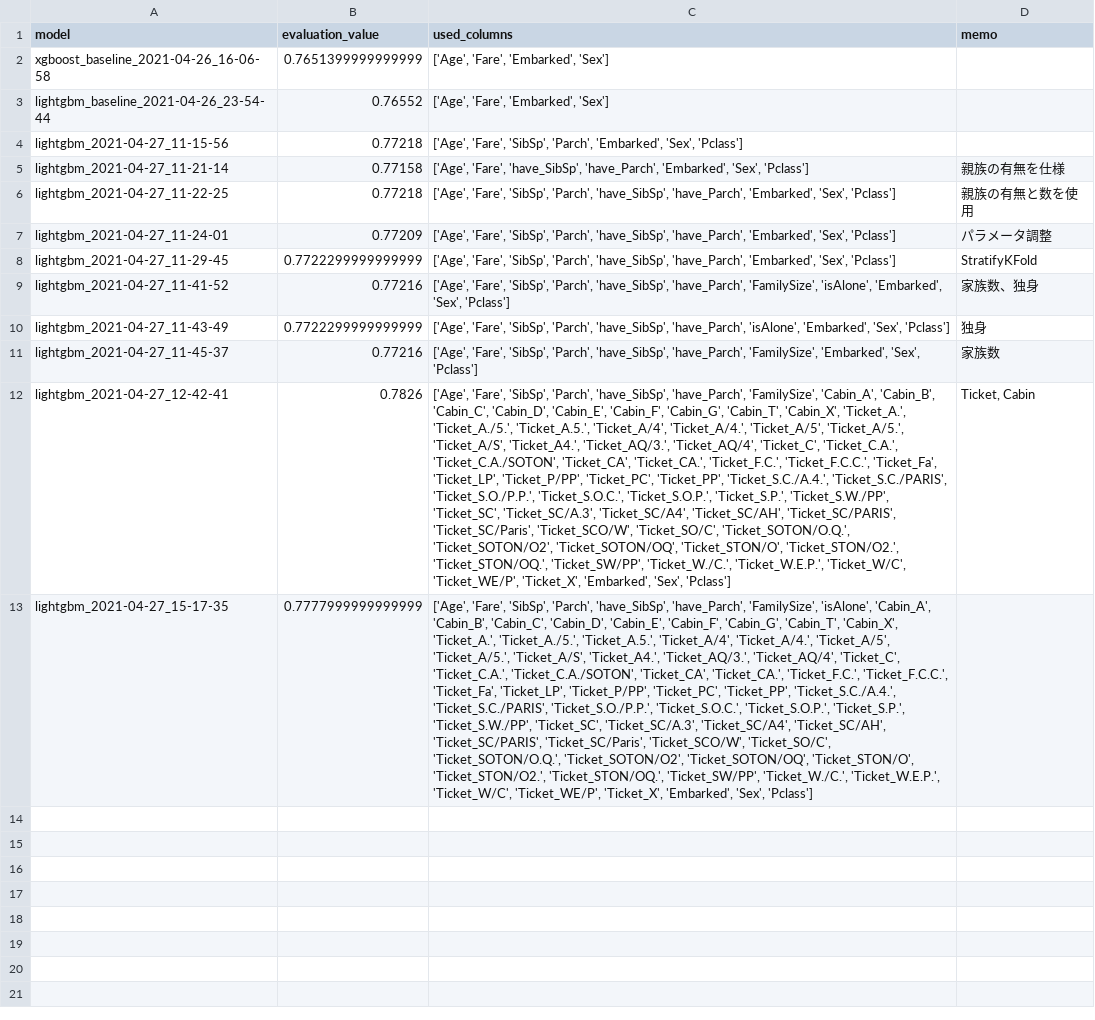
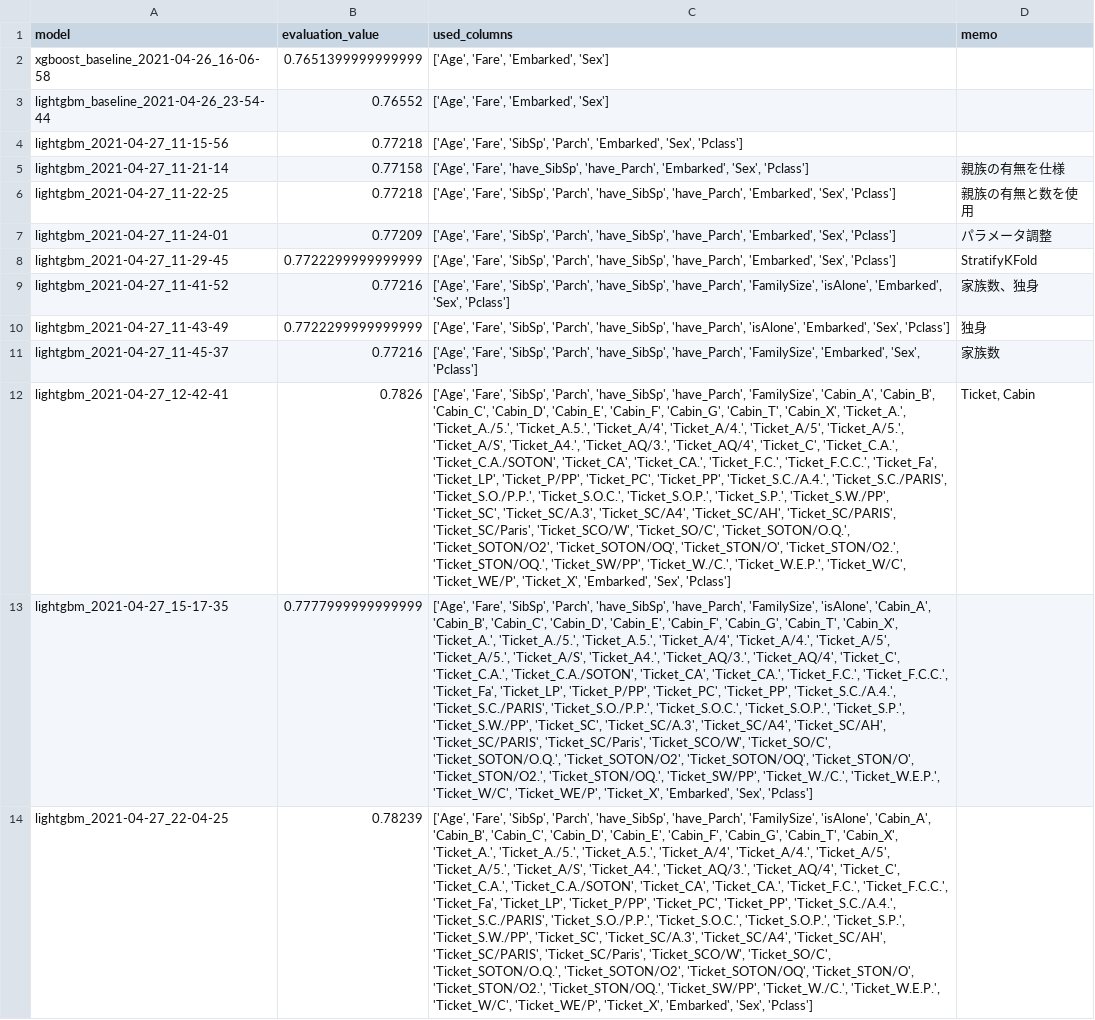
Before and after one commit to Soule50431/Synthanic, a CSV file: memos/cross_validation.csv, drawn as a sheet; the diff names each change by its address in the sheet, - before the commit and + after, or states it on an @@ line.

```diff
--- a/memos/cross_validation.csv
+++ b/memos/cross_validation.csv
+row 14: lightgbm_2021-04-27_22-04-25 | 0.78239 | ['Age', 'Fare', 'SibSp', 'Parch', 'have_SibSp', 'have_Parch', 'FamilySize', 'isAlone', 'Cabin_A', 'Cabin_B', 'Cabin_C', 'Cabin_D', 'Cabin_E', 'Cabin_F', 'Cabin_G', 'Cabin_T', 'Cabin_X', 'Ticket_A.', 'Ticket_A./5.', 'Ticket_A.5.', 'Ticket_A/4', 'Ticket_A/4.', 'Ticket_A/5', 'Ticket_A/5.', 'Ticket_A/S', 'Ticket_A4.', 'Ticket_AQ/3.', 'Ticket_AQ/4', 'Ticket_C', 'Ticket_C.A.', 'Ticket_C.A./SOTON', 'Ticket_CA', 'Ticket_CA.', 'Ticket_F.C.', 'Ticket_F.C.C.', 'Ticket_Fa', 'Ticket_LP', 'Ticket_P/PP', 'Ticket_PC', 'Ticket_PP', 'Ticket_S.C./A.4.', 'Ticket_S.C./PARIS', 'Ticket_S.O./P.P.', 'Ticket_S.O.C.', 'Ticket_S.O.P.', 'Ticket_S.P.', 'Ticket_S.W./PP', 'Ticket_SC', 'Ticket_SC/A.3', 'Ticket_SC/A4', 'Ticket_SC/AH', 'Ticket_SC/PARIS', 'Ticket_SC/Paris', 'Ticket_SCO/W', 'Ticket_SO/C', 'Ticket_SOTON/O.Q.', 'Ticket_SOTON/O2', 'Ticket_SOTON/OQ', 'Ticket_STON/O', 'Ticket_STON/O2.', 'Ticket_STON/OQ.', 'Ticket_SW/PP', 'Ticket_W./C.', 'Ticket_W.E.P.', 'Ticket_W/C', 'Ticket_WE/P', 'Ticket_X', 'Embarked', 'Sex', 'Pclass']
```
Also changed, not shown: 22 other files.
